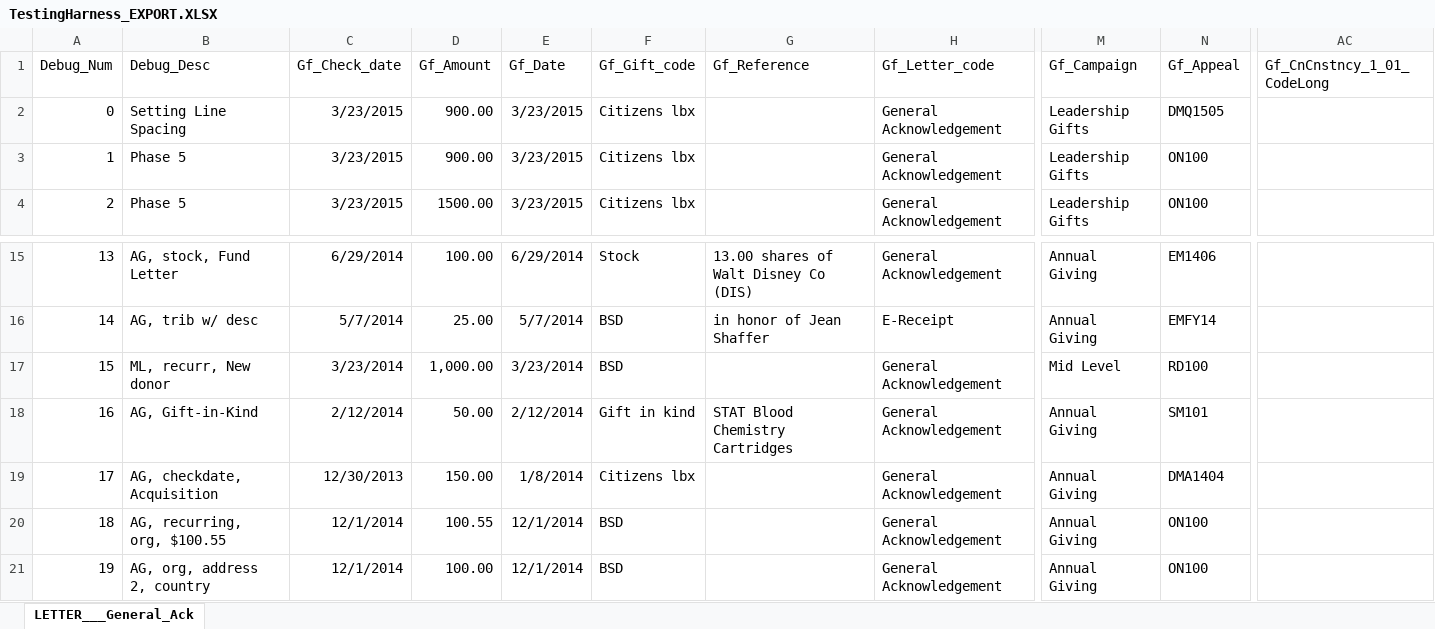
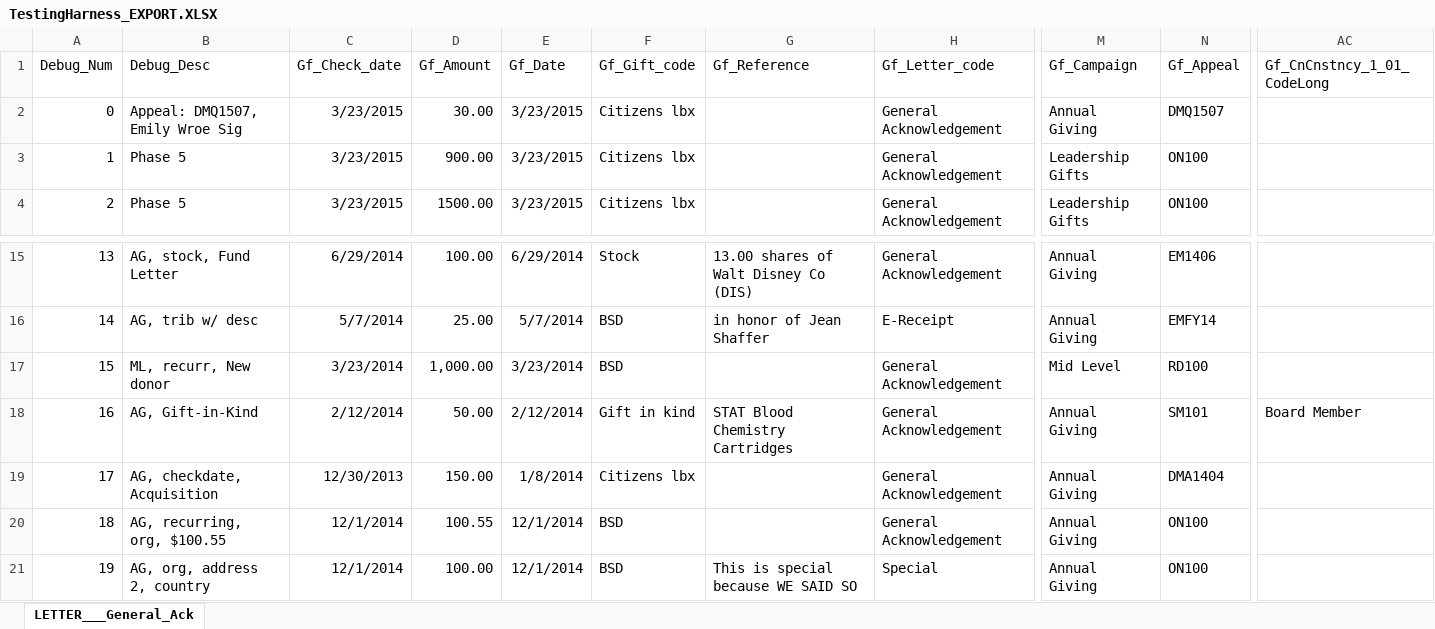
Before and after one commit to wcohenPIH/PIH_Ack_Letter_System, an Excel workbook: TestingHarness_EXPORT.XLSX, sheet LETTER___General_Ack, drawn as a sheet; only a part is shown, gaps mark what is left out; values as stored, in another font and other column widths than the file's, no borders; the diff names each change by its address in the sheet, - before the commit and + after, or states it on an @@ line.

Commit message:
Ver 6 - Special Letters and Trustee Sigs

```diff
--- a/TestingHarness_EXPORT.XLSX (sheet LETTER___General_Ack)
+++ b/TestingHarness_EXPORT.XLSX (sheet LETTER___General_Ack)
-B2 (Debug_Desc): Setting Line Spacing
+B2 (Debug_Desc): Appeal: DMQ1507, Emily Wroe Sig
-D2 (Gf_Amount): 900.00
+D2 (Gf_Amount): 30.00
-M2 (Gf_Campaign): Leadership Gifts
+M2 (Gf_Campaign): Annual Giving
-N2 (Gf_Appeal): DMQ1505
+N2 (Gf_Appeal): DMQ1507
-AC18 (Gf_CnCnstncy_1_01_CodeLong): (empty)
+AC18 (Gf_CnCnstncy_1_01_CodeLong): Board Member
-G21 (Gf_Reference): (empty)
+G21 (Gf_Reference): This is special because WE SAID SO
-H21 (Gf_Letter_code): General Acknowledgement
+H21 (Gf_Letter_code): Special
```
Also changed, not shown: TestingHarness_REMAIL.xlsx, 17 other files.
